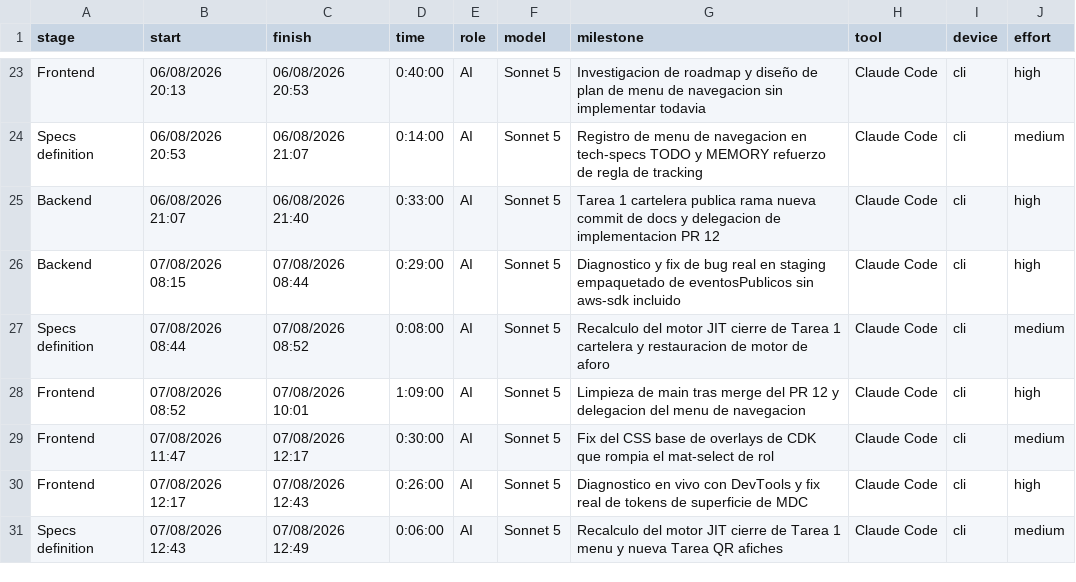
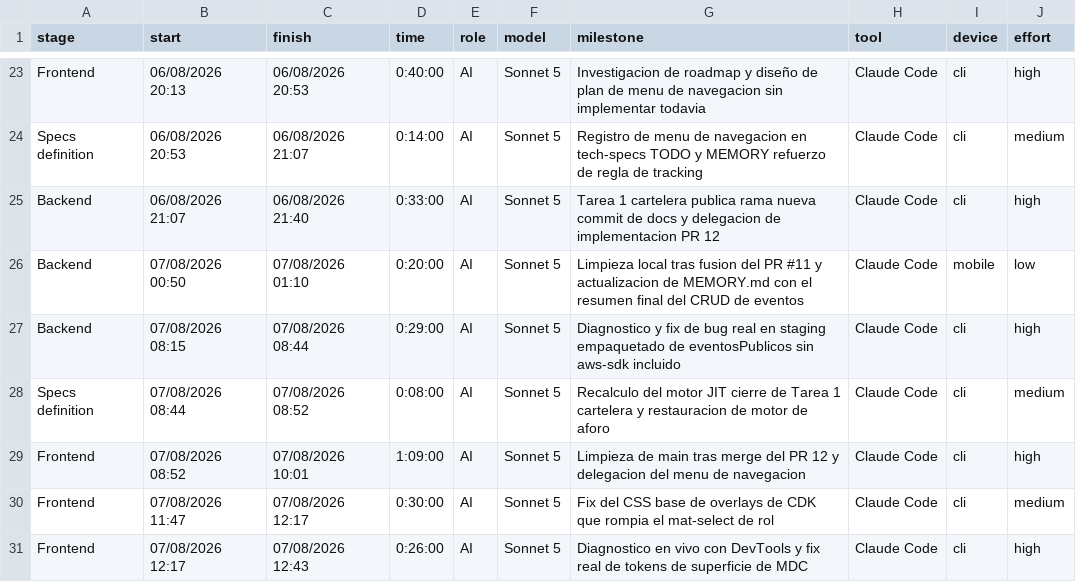
Before and after one commit to ocastelblanco/agora-letiende, a CSV file: docs/tracking.csv, drawn as a sheet; only a part is shown, gaps mark what is left out; the shorter side is filled out with more unchanged rows.

```diff
--- a/docs/tracking.csv
+++ b/docs/tracking.csv
@@ -25,2 +25,3 @@ Specs definition,06/08/2026 20:53,06/08/2026 21:07,0:14:00,AI,Sonnet 5,Registro
 Backend,06/08/2026 21:07,06/08/2026 21:40,0:33:00,AI,Sonnet 5,Tarea 1 cartelera publica rama nueva commit de docs y delegacion de implementacion PR 12,Claude Code,cli,high
+Backend,07/08/2026 00:50,07/08/2026 01:10,0:20:00,AI,Sonnet 5,Limpieza local tras fusion del PR #11 y actualizacion de MEMORY.md con el resumen final del CRUD de eventos,Claude Code,mobile,low
 Backend,07/08/2026 08:15,07/08/2026 08:44,0:29:00,AI,Sonnet 5,Diagnostico y fix de bug real en staging empaquetado de eventosPublicos sin aws-sdk incluido,Claude Code,cli,high
```
